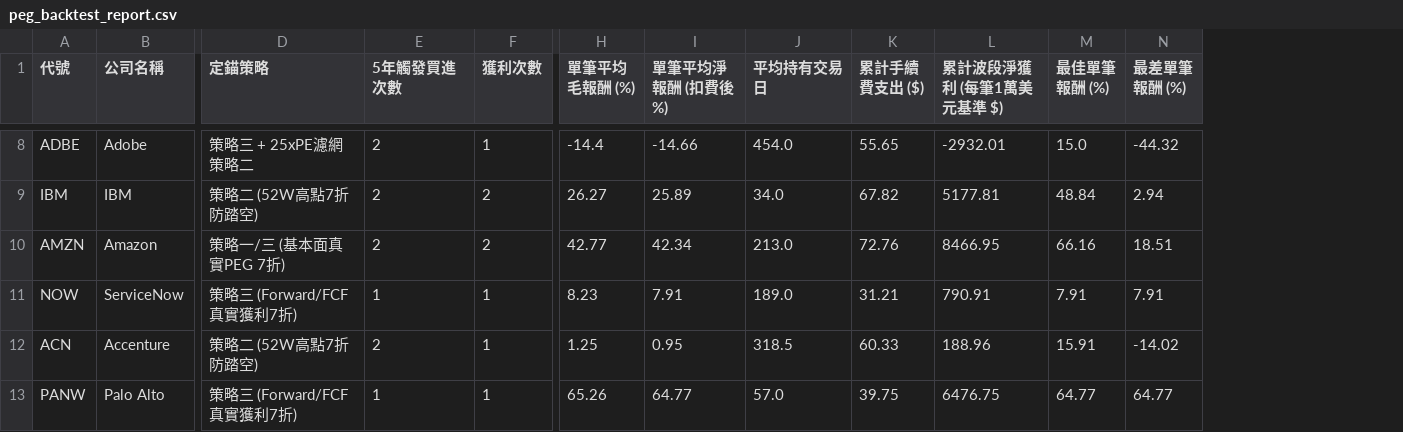
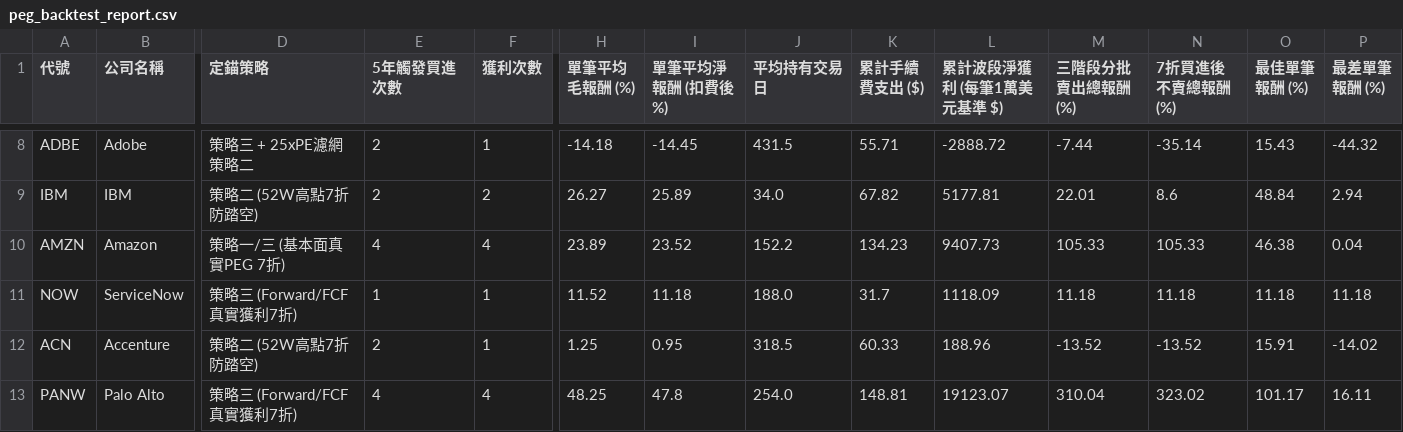
Before and after one commit to Weichen5700/us-stock-peg-tracker, a CSV file: peg_backtest_report.csv, drawn as a sheet; only a part is shown, gaps mark what is left out; addresses are those after the commit; the diff covers the shown part only; the diff names each change by its address in the sheet, - before the commit and + after, or states it on an @@ line.

```diff
--- a/peg_backtest_report.csv
+++ b/peg_backtest_report.csv
+column M (三階段分批賣出總報酬 (%)), rows 8-13: -7.44 | 22.01 | 105.33 | 11.18 | -13.52 | 310.04
+column N (7折買進後不賣總報酬 (%)), rows 8-13: -35.14 | 8.6 | 105.33 | 11.18 | -13.52 | 323.02
-H8 (單筆平均毛報酬 (%)): -14.4
+H8 (單筆平均毛報酬 (%)): -14.18
-I8 (單筆平均淨報酬 (扣費後 %)): -14.66
+I8 (單筆平均淨報酬 (扣費後 %)): -14.45
-J8 (平均持有交易日): 454.0
+J8 (平均持有交易日): 431.5
-K8 (累計手續費支出 ($)): 55.65
+K8 (累計手續費支出 ($)): 55.71
-L8 (累計波段淨獲利 (每筆1萬美元基準 $)): -2932.01
+L8 (累計波段淨獲利 (每筆1萬美元基準 $)): -2888.72
-O8 (最佳單筆報酬 (%)): 15.0
+O8 (最佳單筆報酬 (%)): 15.43
-E10 (5年觸發買進次數): 2
+E10 (5年觸發買進次數): 4
-F10 (獲利次數): 2
+F10 (獲利次數): 4
-H10 (單筆平均毛報酬 (%)): 42.77
+H10 (單筆平均毛報酬 (%)): 23.89
-I10 (單筆平均淨報酬 (扣費後 %)): 42.34
+I10 (單筆平均淨報酬 (扣費後 %)): 23.52
-J10 (平均持有交易日): 213.0
+J10 (平均持有交易日): 152.2
-K10 (累計手續費支出 ($)): 72.76
+K10 (累計手續費支出 ($)): 134.23
-L10 (累計波段淨獲利 (每筆1萬美元基準 $)): 8466.95
+L10 (累計波段淨獲利 (每筆1萬美元基準 $)): 9407.73
-O10 (最佳單筆報酬 (%)): 66.16
+O10 (最佳單筆報酬 (%)): 46.38
-P10 (最差單筆報酬 (%)): 18.51
+P10 (最差單筆報酬 (%)): 0.04
-H11 (單筆平均毛報酬 (%)): 8.23
+H11 (單筆平均毛報酬 (%)): 11.52
-I11 (單筆平均淨報酬 (扣費後 %)): 7.91
+I11 (單筆平均淨報酬 (扣費後 %)): 11.18
-J11 (平均持有交易日): 189.0
+J11 (平均持有交易日): 188.0
-K11 (累計手續費支出 ($)): 31.21
+K11 (累計手續費支出 ($)): 31.7
-L11 (累計波段淨獲利 (每筆1萬美元基準 $)): 790.91
+L11 (累計波段淨獲利 (每筆1萬美元基準 $)): 1118.09
-O11 (最佳單筆報酬 (%)): 7.91
+O11 (最佳單筆報酬 (%)): 11.18
-P11 (最差單筆報酬 (%)): 7.91
+P11 (最差單筆報酬 (%)): 11.18
-E13 (5年觸發買進次數): 1
+E13 (5年觸發買進次數): 4
-F13 (獲利次數): 1
+F13 (獲利次數): 4
-H13 (單筆平均毛報酬 (%)): 65.26
+H13 (單筆平均毛報酬 (%)): 48.25
-I13 (單筆平均淨報酬 (扣費後 %)): 64.77
+I13 (單筆平均淨報酬 (扣費後 %)): 47.8
-J13 (平均持有交易日): 57.0
+J13 (平均持有交易日): 254.0
-K13 (累計手續費支出 ($)): 39.75
+K13 (累計手續費支出 ($)): 148.81
-L13 (累計波段淨獲利 (每筆1萬美元基準 $)): 6476.75
+L13 (累計波段淨獲利 (每筆1萬美元基準 $)): 19123.07
-O13 (最佳單筆報酬 (%)): 64.77
+O13 (最佳單筆報酬 (%)): 101.17
-P13 (最差單筆報酬 (%)): 64.77
+P13 (最差單筆報酬 (%)): 16.11
```
Also changed, not shown: 119 edited cells elsewhere in this file, history_snapshots/weekly_summary_log.csv, peg_backtest_trades.csv, 9 other files.
